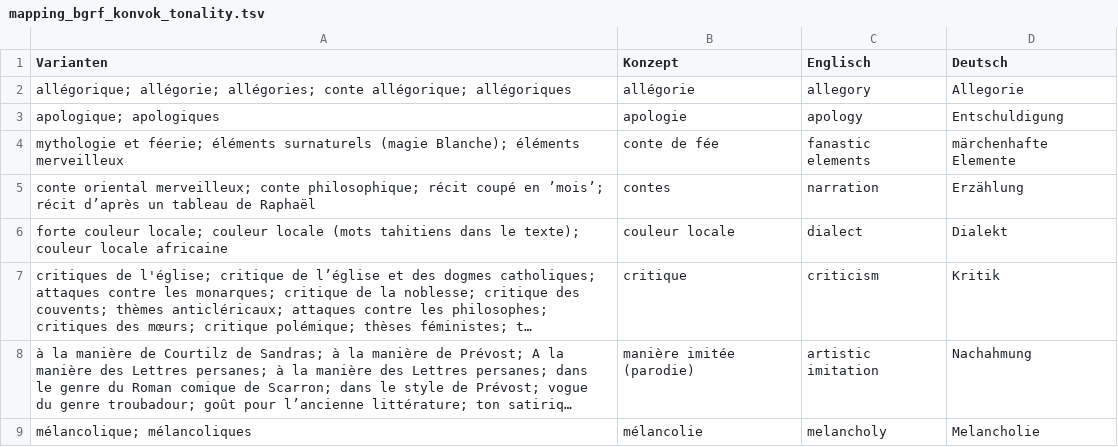
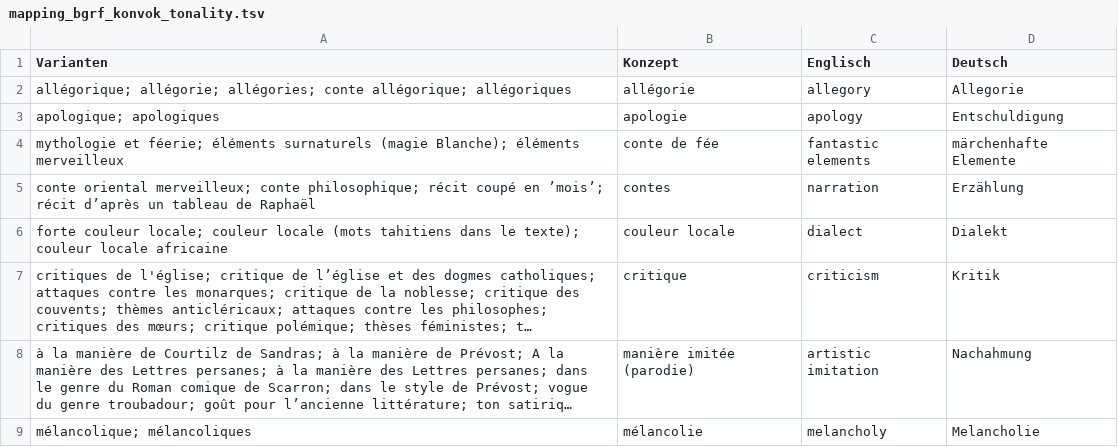
Before and after one commit to MiMoText/BGRF, a TSV file: tonality/mapping_bgrf_konvok_tonality.tsv, drawn as a sheet; only a part is shown; long unchanged cells end in ….

Commit message:
Spelling error

```diff
--- a/tonality/mapping_bgrf_konvok_tonality.tsv
+++ b/tonality/mapping_bgrf_konvok_tonality.tsv
@@ -3,3 +3,3 @@ allégorique; allégorie; allégories; conte allégorique; allégoriques	allégo
 apologique; apologiques	apologie	apology	Entschuldigung
-mythologie et féerie; éléments surnaturels (magie Blanche); éléments merveilleux 	conte de fée	fanastic elements	märchenhafte Elemente
+mythologie et féerie; éléments surnaturels (magie Blanche); éléments merveilleux 	conte de fée	fantastic elements	märchenhafte Elemente
 conte oriental merveilleux; conte philosophique; récit coupé en ’mois’; récit d’après un tableau de Raphaël	contes	narration	Erzählung
```
